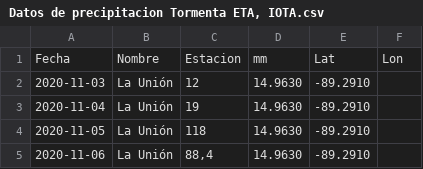
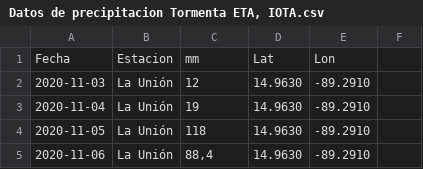
Before and after one commit to Mauricio0423/Cuencas-Puerto-Barrios, a CSV file: Datos de precipitacion Tormenta ETA, IOTA.csv, drawn as a sheet; only a part is shown; removed rows and columns are numbered as before the commit, all else as after; the diff names each change by its address in the sheet, - before the commit and + after, or states it on an @@ line.

Commit message:
Reorganize header in precipitation data CSV
Removed the header line from the CSV file and added it back at the end of the file.

```diff
--- a/Datos de precipitacion Tormenta ETA, IOTA.csv
+++ b/Datos de precipitacion Tormenta ETA, IOTA.csv
-row 1: Fecha | Nombre | Estacion | mm | Lat | Lon
+row 1: Fecha | Estacion | mm | Lat | Lon
```
